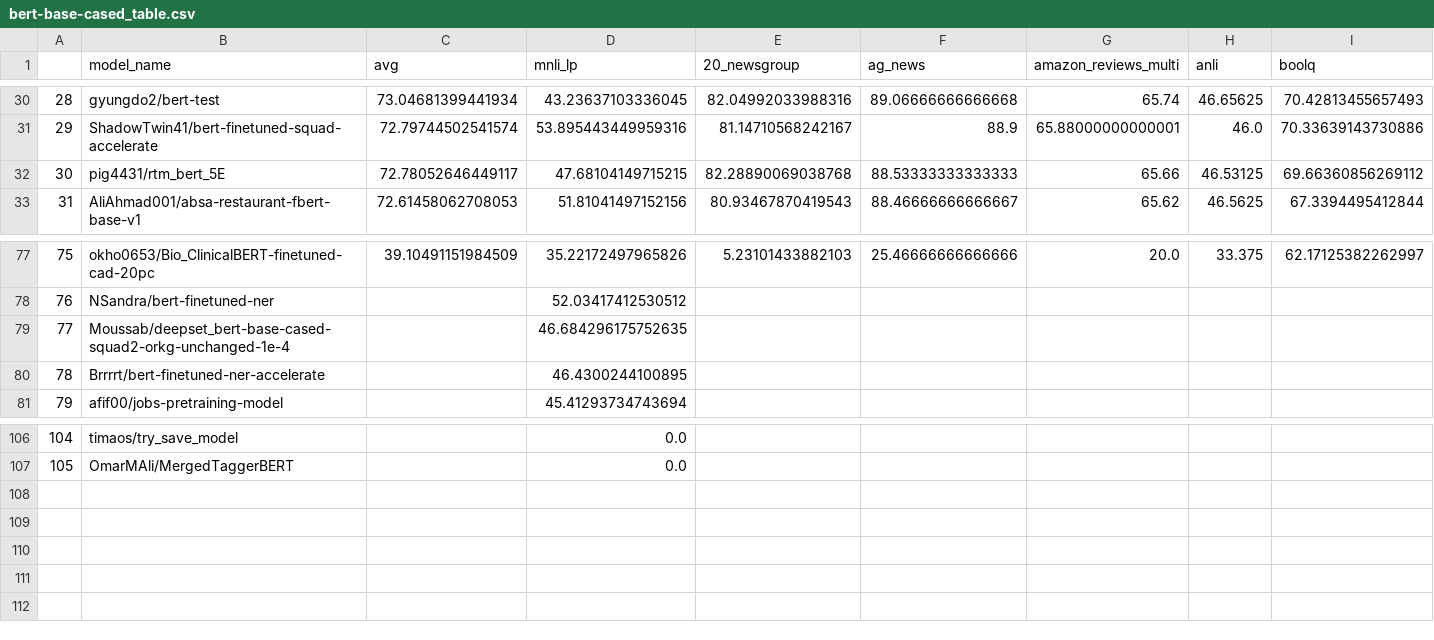
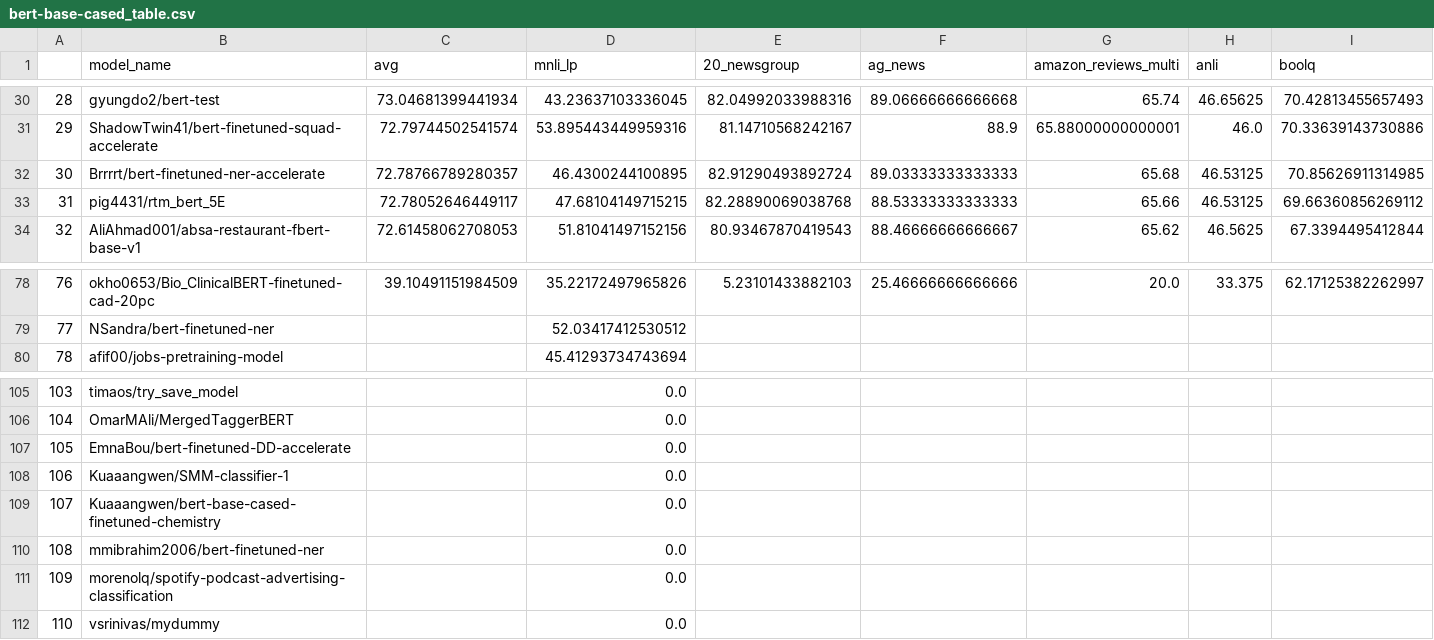
Before and after one commit to IBM/model-recycling, a CSV file: results/bert-base-cased_table.csv, drawn as a sheet; only a part is shown, gaps mark what is left out; removed rows and columns are numbered as before the commit, all else as after; rows hold the shown columns only; the diff names each change by its address in the sheet, - before the commit and + after, or states it on an @@ line.

```diff
--- a/results/bert-base-cased_table.csv
+++ b/results/bert-base-cased_table.csv
+row 32: 30 | Brrrrt/bert-finetuned-ner-accelerate | 72.78766789280357 | 46.4300244100895 | 82.91290493892724 | 89.03333333333333 | 65.68 | 46.53125 | 70.85626911314985
@@ column A renumbered between rows 33 and 106 @@
-row 79: 77 | Moussab/deepset_bert-base-cased-squad2-orkg-unchanged-1e-4 |  | 46.684296175752635
-row 80: 78 | Brrrrt/bert-finetuned-ner-accelerate |  | 46.4300244100895
+row 107: 105 | EmnaBou/bert-finetuned-DD-accelerate |  | 0.0
+row 108: 106 | Kuaaangwen/SMM-classifier-1 |  | 0.0
+row 109: 107 | Kuaaangwen/bert-base-cased-finetuned-chemistry |  | 0.0
+row 110: 108 | mmibrahim2006/bert-finetuned-ner |  | 0.0
+row 111: 109 | morenolq/spotify-podcast-advertising-classification |  | 0.0
+row 112: 110 | vsrinivas/mydummy |  | 0.0
```
Also changed, not shown: results/bert-base-uncased_table.csv, results/roberta-base_table.csv, 7 other files.
